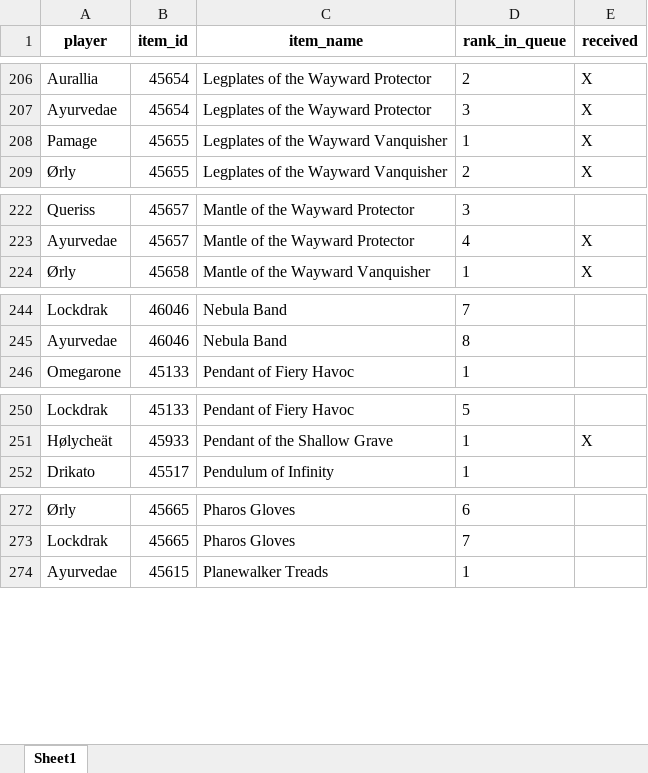
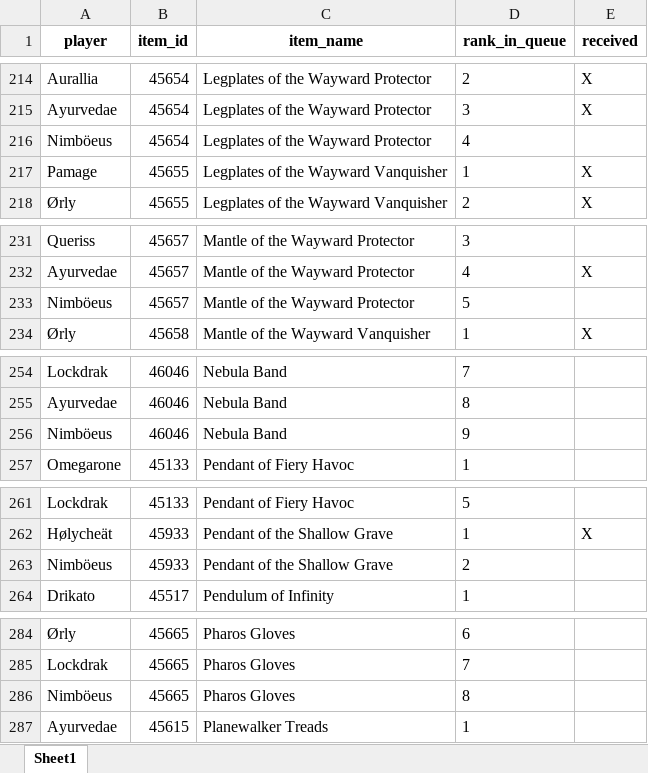
Before and after one commit to Sharptsa/Divide-BiS, an Excel workbook: data/players_priorities.xlsx, sheet Sheet1, drawn as a sheet; only a part is shown, gaps mark what is left out; values as stored, in another font and other column widths than the file's, no borders; the diff covers the shown part only; the diff names each change by its address in the sheet, - before the commit and + after, or states it on an @@ line.

```diff
--- a/data/players_priorities.xlsx (sheet Sheet1)
+++ b/data/players_priorities.xlsx (sheet Sheet1)
+row 216: Nimböeus | 45654 | Legplates of the Wayward Protector | 4
+row 233: Nimböeus | 45657 | Mantle of the Wayward Protector | 5
+row 256: Nimböeus | 46046 | Nebula Band | 9
+row 263: Nimböeus | 45933 | Pendant of the Shallow Grave | 2
+row 286: Nimböeus | 45665 | Pharos Gloves | 8
```
Also changed, not shown: 12 added rows, 6 moved rows and 1 edited cell elsewhere in this sheet, 5 other files.
